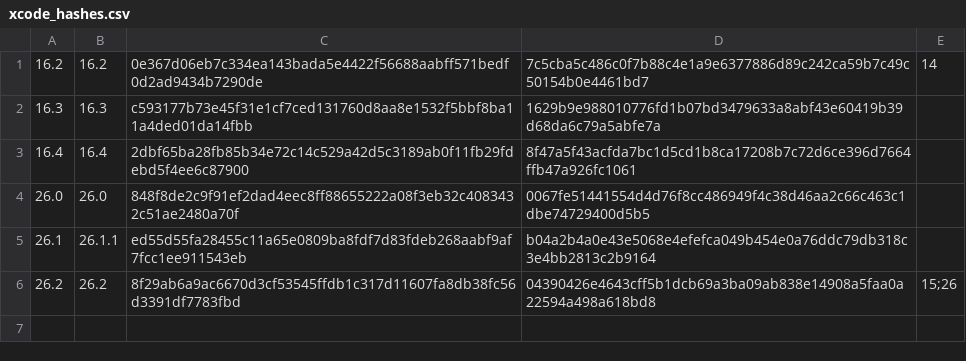
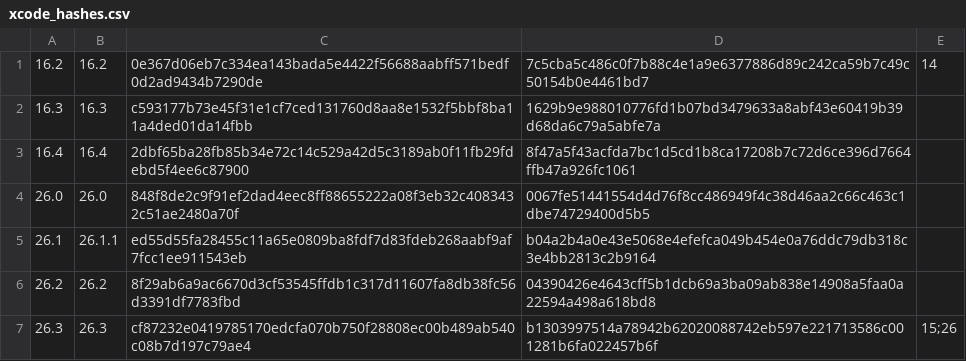
Before and after one commit to RobotLocomotion/drake-ci, a CSV file: setup/mac/xcode_hashes.csv, drawn as a sheet.

Commit message:
Add support for Xcode 26.3 (#388)

```diff
--- a/setup/mac/xcode_hashes.csv
+++ b/setup/mac/xcode_hashes.csv
@@ -5,2 +5,3 @@
 26.1,26.1.1,ed55d55fa28455c11a65e0809ba8fdf7d83fdeb268aabf9af7fcc1ee911543eb,b04a2b4a0e43e5068e4efefca049b454e0a76ddc79db318c3e4bb2813c2b9164,
-26.2,26.2,8f29ab6a9ac6670d3cf53545ffdb1c317d11607fa8db38fc56d3391df7783fbd,04390426e4643cff5b1dcb69a3ba09ab838e14908a5faa0a22594a498a618bd8,15;26
+26.2,26.2,8f29ab6a9ac6670d3cf53545ffdb1c317d11607fa8db38fc56d3391df7783fbd,04390426e4643cff5b1dcb69a3ba09ab838e14908a5faa0a22594a498a618bd8,
+26.3,26.3,cf87232e0419785170edcfa070b750f28808ec00b489ab540c08b7d197c79ae4,b1303997514a78942b62020088742eb597e221713586c001281b6fa022457b6f,15;26
```
